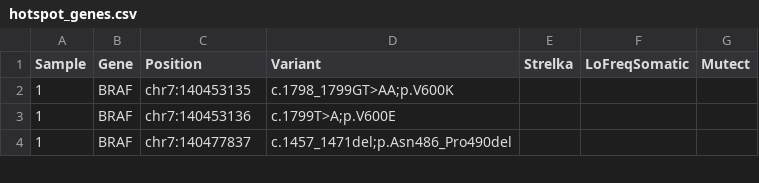
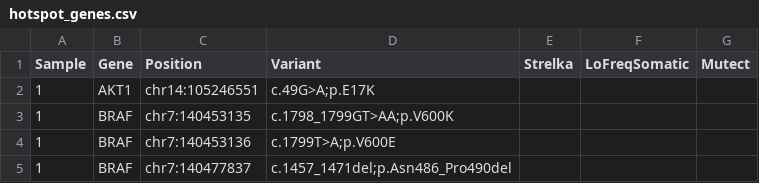
Before and after one commit to NYU-Molecular-Pathology/LG-PACT, a CSV file: data/hotspot_genes.csv, drawn as a sheet; only a part is shown; the diff names each change by its address in the sheet, - before the commit and + after, or states it on an @@ line.

Commit message:
Update Hotspot list

```diff
--- a/data/hotspot_genes.csv
+++ b/data/hotspot_genes.csv
+row 2: 1 | AKT1 | chr14:105246551 | c.49G>A;p.E17K
```
